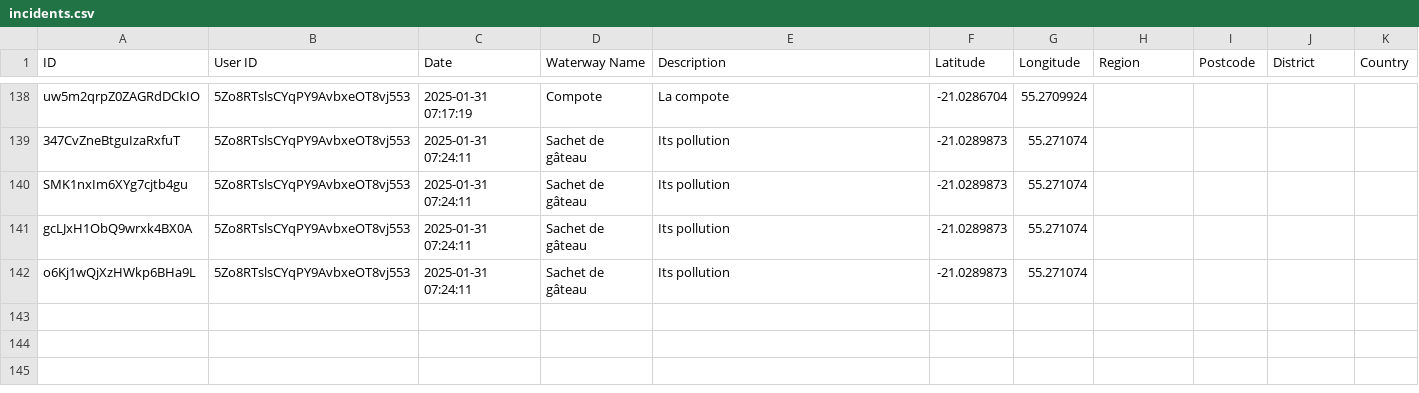
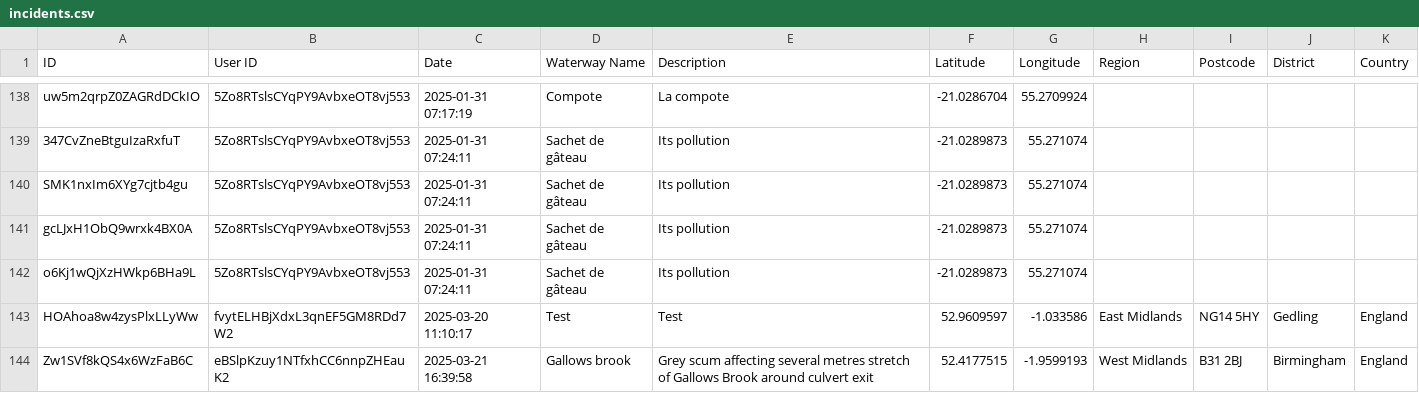
Before and after one commit to Geovation/pp-geodata, a CSV file: prod/incidents.csv, drawn as a sheet; only a part is shown, gaps mark what is left out.

```diff
--- a/prod/incidents.csv
+++ b/prod/incidents.csv
@@ -158 +158,3 @@ gcLJxH1ObQ9wrxk4BX0A,5Zo8RTslsCYqPY9AvbxeOT8vj553,2025-01-31 07:24:11,Sachet de
 o6Kj1wQjXzHWkp6BHa9L,5Zo8RTslsCYqPY9AvbxeOT8vj553,2025-01-31 07:24:11,Sachet de gâteau,Its pollution,-21.0289873,55.271074,,,,
+HOAhoa8w4zysPlxLLyWw,fvytELHBjXdxL3qnEF5GM8RDd7W2,2025-03-20 11:10:17,Test,Test,52.9609597,-1.033586,East Midlands,NG14 5HY,Gedling,England
+Zw1SVf8kQS4x6WzFaB6C,eBSlpKzuy1NTfxhCC6nnpZHEauK2,2025-03-21 16:39:58,Gallows brook,Grey scum affecting several metres stretch of Gallows Brook around culvert exit,52.4177515,-1.9599193,West Midlands,B31 2BJ,Birmingham,England
```
Also changed, not shown: prod/readings.csv, 6 other files.
